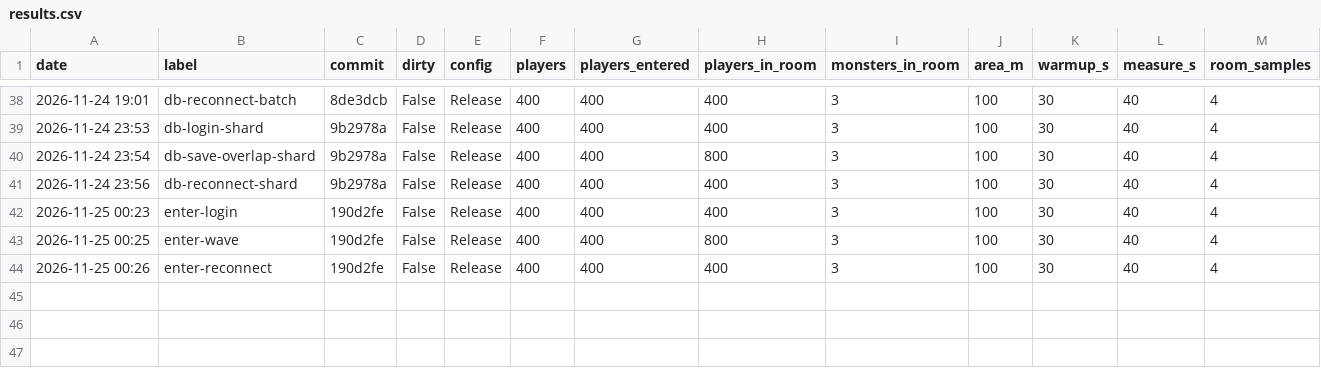
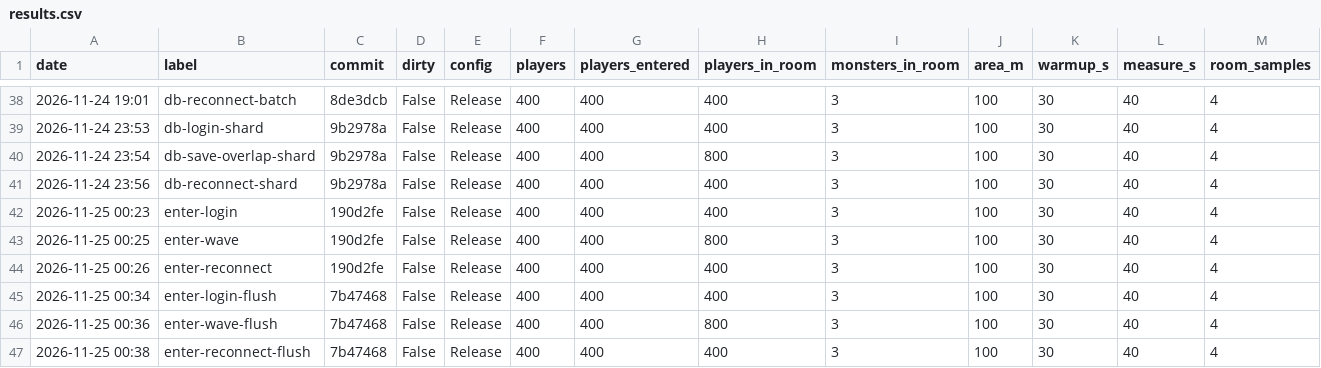
Before and after one commit to YoonB-dev/MMO_Server, a CSV file: Docs/LoadTest/results.csv, drawn as a sheet; only a part is shown, gaps mark what is left out; rows hold the shown columns only; the diff names each change by its address in the sheet, - before the commit and + after, or states it on an @@ line.

Commit message:
docs: 입장 응답 바로 보내기 전후 - 빈 서버 입장 절반, 몰릴 때는 Room 줄이 한계
- enter-login-flush, enter-wave-flush, enter-reconnect-flush 측정 (7b47468)
- 빈 서버 400명(세 실행의 첫 무리): 서버 안 평균 101 -> 53ms, 봇 p50 122 -> 60ms
- 두 번째 무리: 평균 303 -> 179ms, 최대 416 -> 373ms, 틱 간격 최대 239 -> 251ms (그대로)
- DB가 빨라지면 Room 줄 대기가 그만큼 늘어남 (db + room wait 약 180ms) -> 다음 후보 B, C

```diff
--- a/Docs/LoadTest/results.csv
+++ b/Docs/LoadTest/results.csv
+row 45: 2026-11-25 00:34 | enter-login-flush | 7b47468 | False | Release | 400 | 400 | 400 | 3 | 100 | 30 | 40 | 4
+row 46: 2026-11-25 00:36 | enter-wave-flush | 7b47468 | False | Release | 400 | 400 | 800 | 3 | 100 | 30 | 40 | 4
+row 47: 2026-11-25 00:38 | enter-reconnect-flush | 7b47468 | False | Release | 400 | 400 | 400 | 3 | 100 | 30 | 40 | 4
```
Also changed, not shown: 1 other file.
